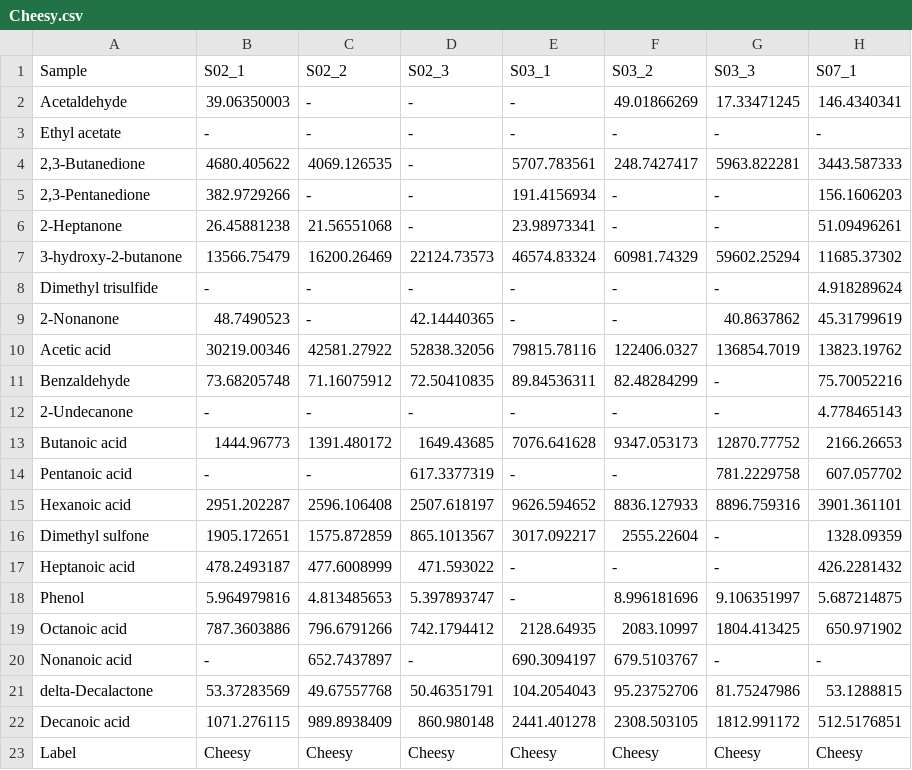
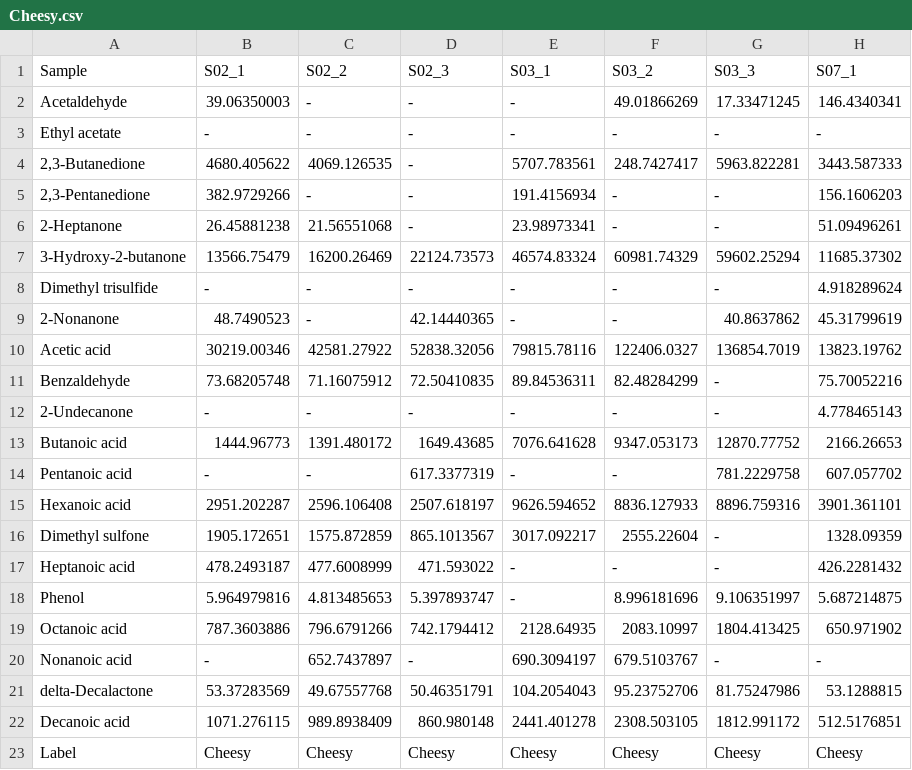
Before and after one commit to SizheQiu/YogAromaCLF, a CSV file: data/Cheesy.csv, drawn as a sheet; only a part is shown; the diff names each change by its address in the sheet, - before the commit and + after, or states it on an @@ line.

```diff
--- a/data/Cheesy.csv
+++ b/data/Cheesy.csv
-A7 (Sample): 3-hydroxy-2-butanone
+A7 (Sample): 3-Hydroxy-2-butanone
```
Also changed, not shown: data/Fermented.csv, data/Fruity.csv, 7 other files.
